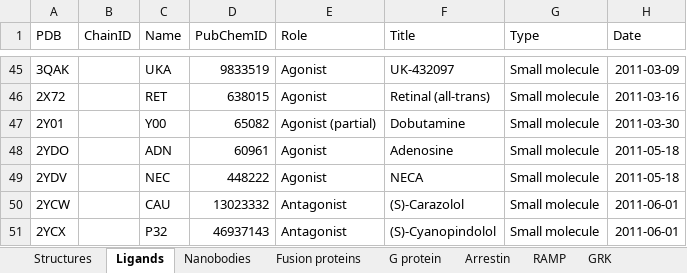
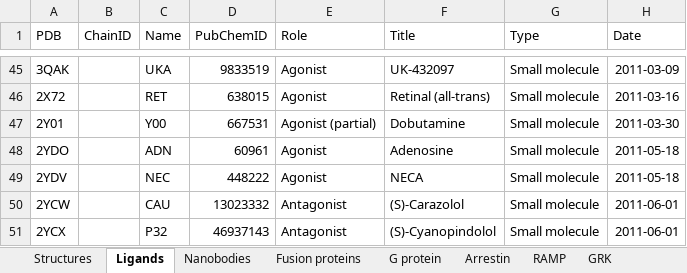
Before and after one commit to protwis/gpcrdb_data, an Excel workbook: structure_data/annotation/GPCRdb_structure_info.xlsx, sheet Ligands, drawn as a sheet; only a part is shown, gaps mark what is left out; values as stored, in another font and other column widths than the file's, no borders; conditional formats not drawn; the diff names each change by its address in the sheet, - before the commit and + after, or states it on an @@ line.

Commit message:
FIX: 2Y01 ligand and 2 unnatural amino acid entries

```diff
--- a/structure_data/annotation/GPCRdb_structure_info.xlsx (sheet Ligands)
+++ b/structure_data/annotation/GPCRdb_structure_info.xlsx (sheet Ligands)
-D47 (PubChemID): 65082
+D47 (PubChemID): 667531
```
Also changed, not shown: 2 other files.
